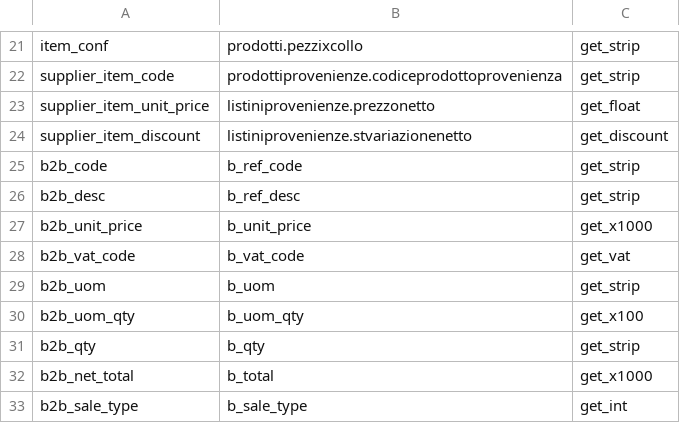
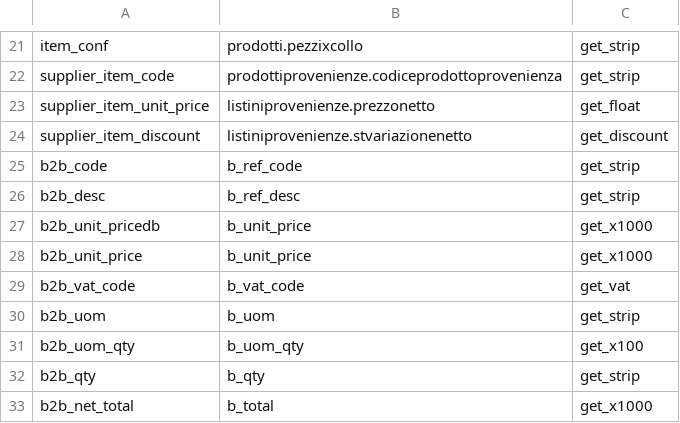
Before and after one commit to nomed/ebetl, a CSV file: archive/input/filconad/mappers/filconad_big_target.csv, drawn as a sheet; only a part is shown, gaps mark what is left out; the shorter side is filled out with more unchanged rows.

```diff
--- a/archive/input/filconad/mappers/filconad_big_target.csv
+++ b/archive/input/filconad/mappers/filconad_big_target.csv
@@ -26,2 +26,3 @@ b2b_code,b_ref_code,get_strip
 b2b_desc,b_ref_desc,get_strip
+b2b_unit_pricedb,b_unit_price,get_x1000
 b2b_unit_price,b_unit_price,get_x1000
```
Also changed, not shown: archive/input/filconad/mappers/filconad_bor_target.csv, 14 other files.
